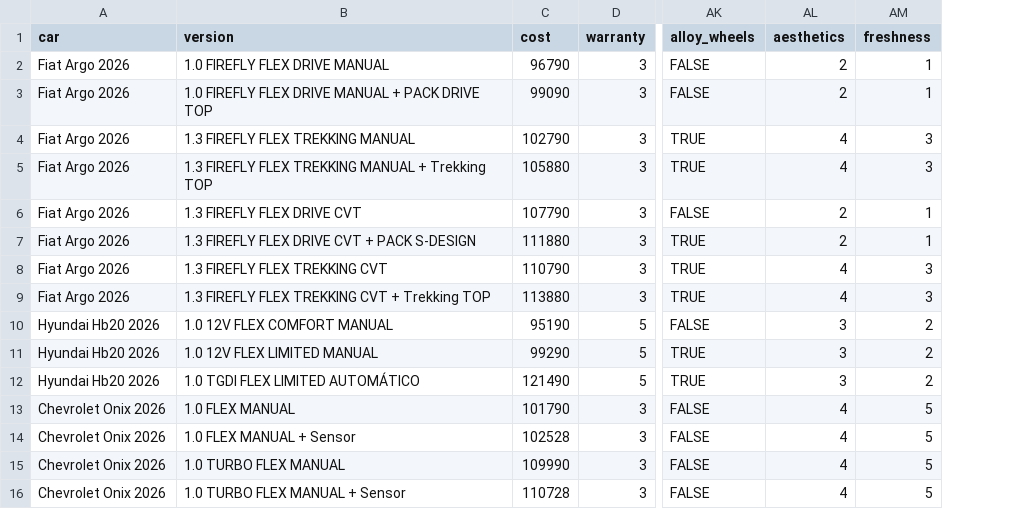
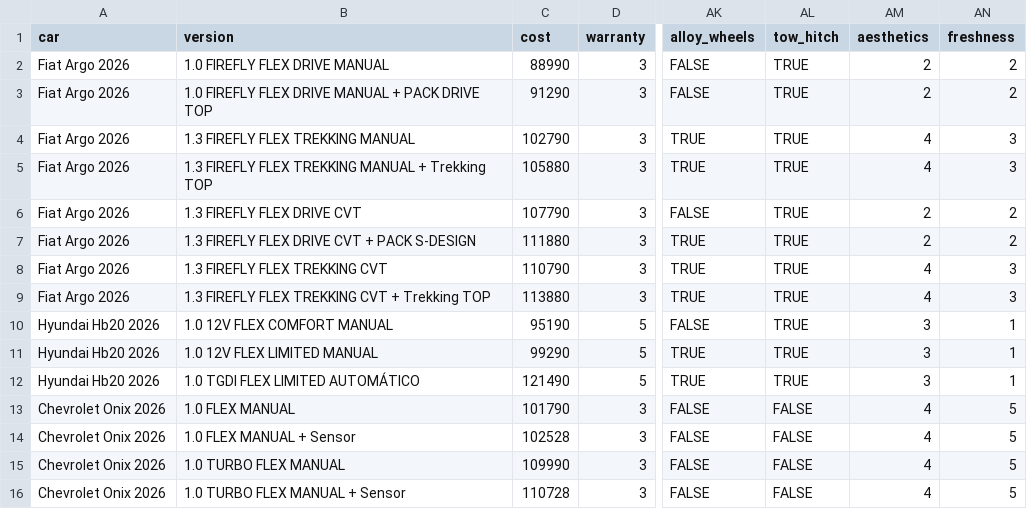
Before and after one commit to lessing-anderson/car-selection-mcda, a CSV file: data/car_database.csv, drawn as a sheet; only a part is shown, gaps mark what is left out; addresses are those after the commit; the diff names each change by its address in the sheet, - before the commit and + after, or states it on an @@ line.

```diff
--- a/data/car_database.csv
+++ b/data/car_database.csv
+column AL (tow_hitch), rows 2-16: TRUE | TRUE | TRUE | TRUE | TRUE | TRUE | TRUE | TRUE | TRUE | TRUE | TRUE | FALSE | FALSE | FALSE | FALSE
-C2 (cost): 96790
+C2 (cost): 88990
-AN2:AN3 (freshness): 1
+AN2:AN3 (freshness): 2
-C3 (cost): 99090
+C3 (cost): 91290
-AN6:AN7 (freshness): 1
+AN6:AN7 (freshness): 2
-AN10:AN12 (freshness): 2
+AN10:AN12 (freshness): 1
```
Also changed, not shown: 20 other files.
